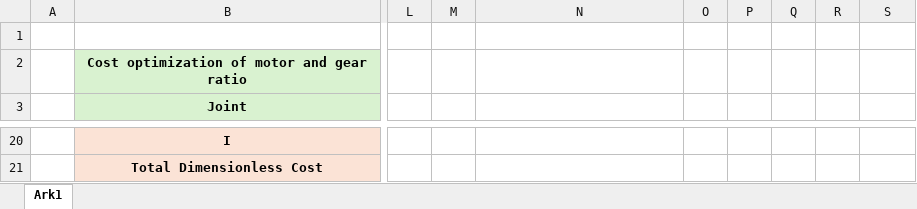
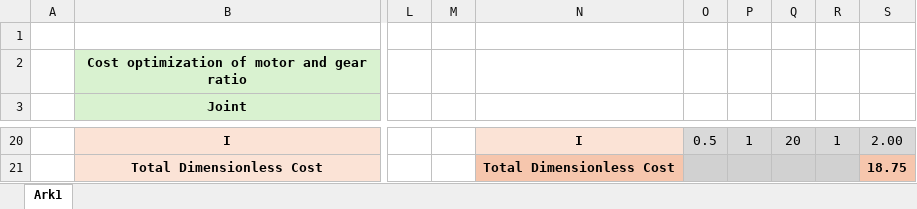
Before and after one commit to simostor/MAS419_project, an Excel workbook: Motor_gear_ratio_optimization.xlsx, sheet Ark1, drawn as a sheet; only a part is shown, gaps mark what is left out; values as stored, in another font and other column widths than the file's, no borders; the diff covers the shown part only; the diff names each change by its address in the sheet, - before the commit and + after, or states it on an @@ line.

```diff
--- a/Motor_gear_ratio_optimization.xlsx (sheet Ark1)
+++ b/Motor_gear_ratio_optimization.xlsx (sheet Ark1)
-N20 fill: none
+N20 fill: #FBE3D6
-N20: (empty)
+N20: I
-O20: (empty)
+O20: 0.5
-O20:S20 fill: none
+O20:S20 fill: #D9D9D9
-P20: (empty)
+P20: 1
-Q20: (empty)
+Q20: 20
-R20: (empty)
+R20: 1
-S20: (empty)
+S20: 2.00
-N21: (empty)
+N21: Total Dimensionless Cost
-N21 fill: none
+N21 fill: #F6C6AD
-O21:R21 fill: none
+O21:R21 fill: #D1D1D1
-S21: (empty)
+S21: 18.75
-S21 fill: none
+S21 fill: #F6C6AD
```
Also changed, not shown: 37 edited cells, cell formats and merged cells elsewhere in this sheet.
